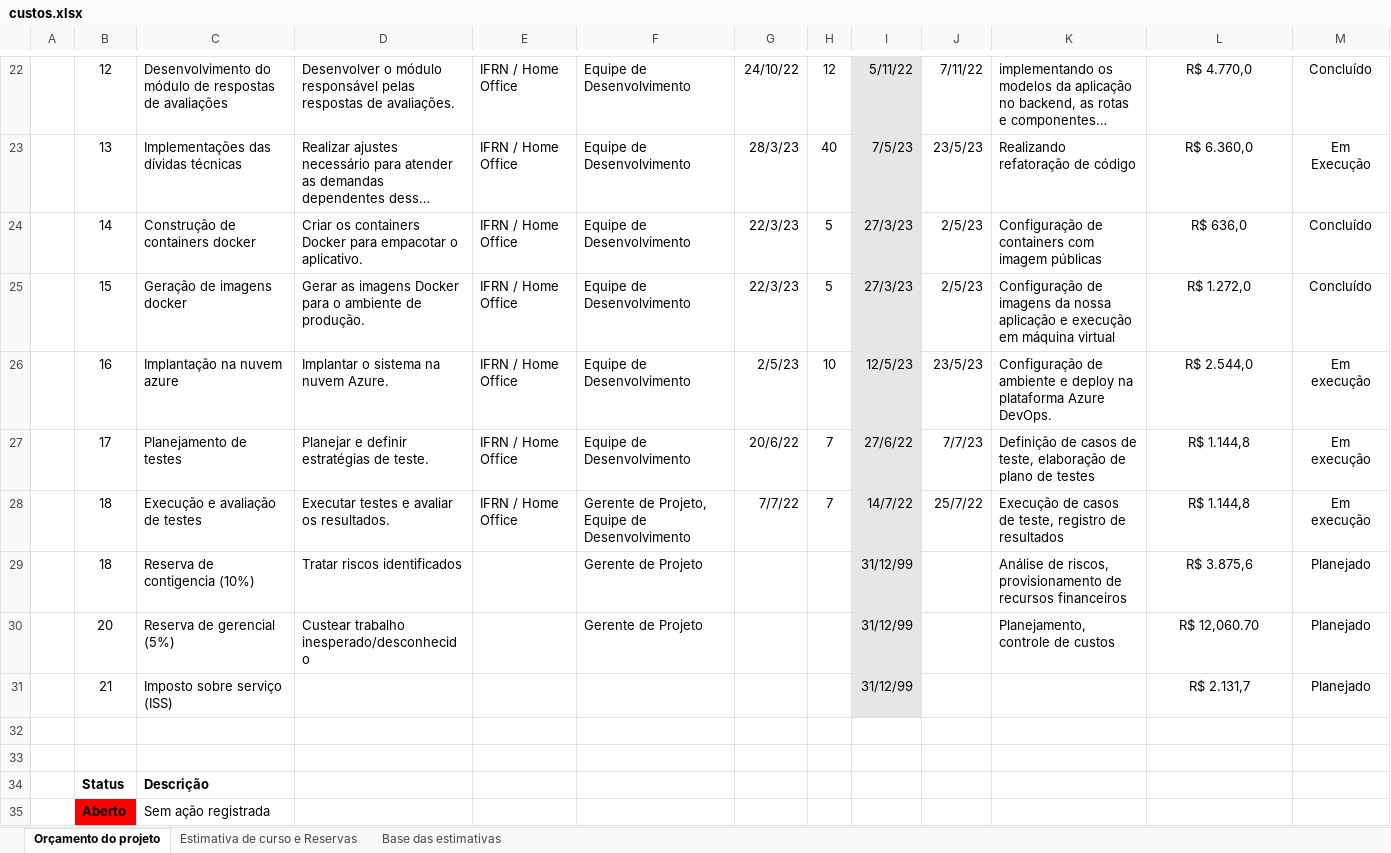
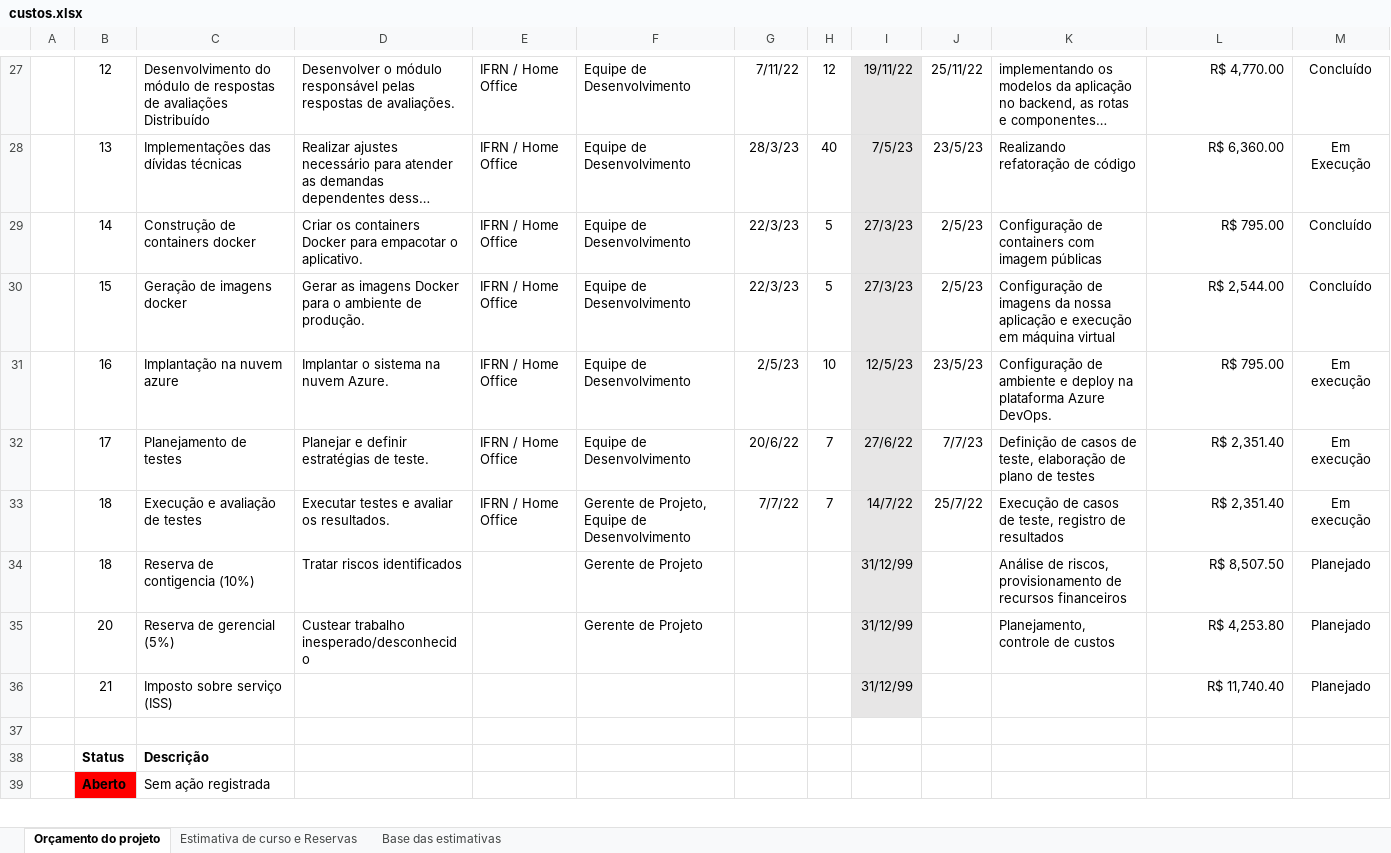
Before and after one commit to tads-cnat/ifsolve, an Excel workbook: docs/documentos/custos.xlsx, sheet Orçamento do projeto, drawn as a sheet; only a part is shown, gaps mark what is left out; long unchanged cells end in …; values as stored, in another font and other column widths than the file's, no borders; charts and pictures not drawn; removed rows and columns are numbered as before the commit, all else as after; the diff covers the shown part only; the diff names each change by its address in the sheet, - before the commit and + after, or states it on an @@ line.

Commit message:
atualiza orçamento do projeto (#221)

```diff
--- a/docs/documentos/custos.xlsx (sheet Orçamento do projeto)
+++ b/docs/documentos/custos.xlsx (sheet Orçamento do projeto)
-C27: …de avaliações
+C27: …de avaliações Distribuído
-G27: 24/10/22
+G27: 7/11/22
-I27: 5/11/22
+I27: 19/11/22
-J27: 7/11/22
+J27: 25/11/22
-L27:L36 alignment: center
+L27:L36 alignment: right
-L27: R$ 4.770,0
+L27: R$ 4,770.00
-L28: R$ 6.360,0
+L28: R$ 6,360.00
-L29: R$ 636,0
+L29: R$ 795.00
-L30: R$ 1.272,0
+L30: R$ 2,544.00
-L31: R$ 2.544,0
+L31: R$ 795.00
-L32:L33: R$ 1.144,8
+L32:L33: R$ 2,351.40
-L34: R$ 3.875,6
+L34: R$ 8,507.50
-L35: R$ 12,060.70
+L35: R$ 4,253.80
-L36: R$ 2.131,7
+L36: R$ 11,740.40
-row 32: (empty)
```
Also changed, not shown: 5 added rows, 25 edited cells and cell formats elsewhere in this sheet, sheet Estimativa de curso e Reservas, formulas that keep their value, charts or pictures.
